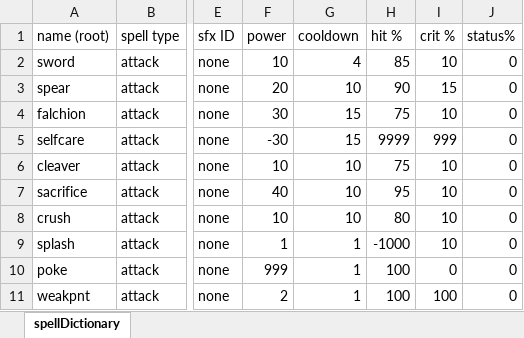
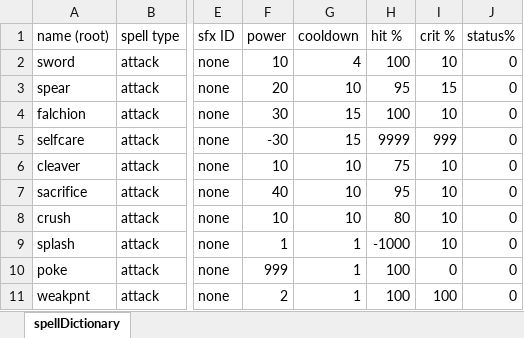
Before and after one commit to Fangee/typocrypha, an Excel workbook: Typocrypha/Assets/excel/spellDictionary.xlsx, sheet spellDictionary, drawn as a sheet; only a part is shown, gaps mark what is left out; values as stored, in another font and other column widths than the file's, no borders; the diff names each change by its address in the sheet, - before the commit and + after, or states it on an @@ line.

```diff
--- a/Typocrypha/Assets/excel/spellDictionary.xlsx (sheet spellDictionary)
+++ b/Typocrypha/Assets/excel/spellDictionary.xlsx (sheet spellDictionary)
-H2 (hit %): 85
+H2 (hit %): 100
-H3 (hit %): 90
+H3 (hit %): 95
-H4 (hit %): 75
+H4 (hit %): 100
```
Also changed, not shown: Typocrypha/Assets/excel/enemyDatabase.xlsx, Typocrypha/Assets/excel/gameflows/playtest1.xlsx, 14 other files.
